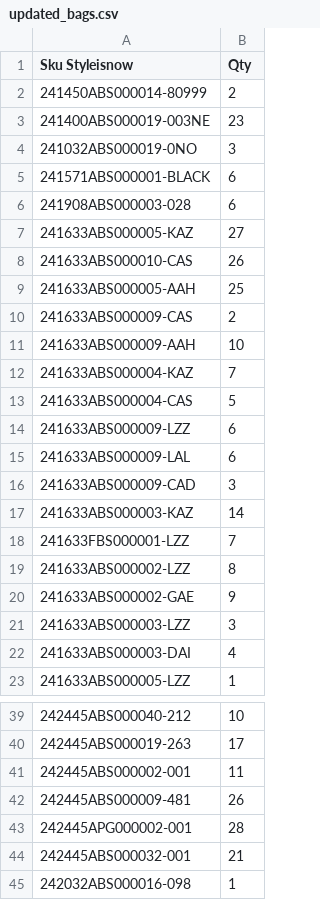
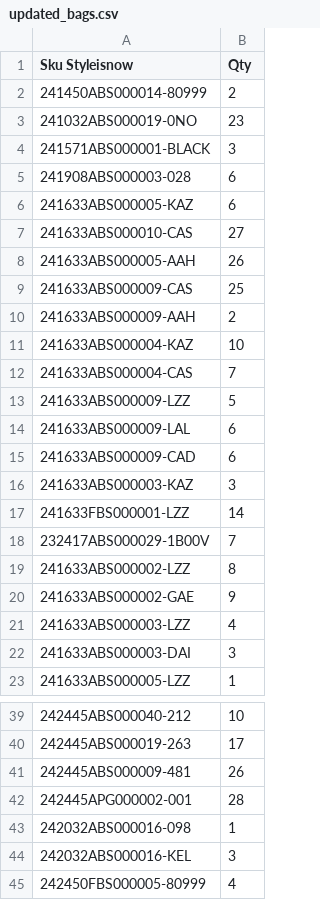
Before and after one commit to dissagaliyeva/shopify_ikonic_update, a CSV file: updated_bags.csv, drawn as a sheet; only a part is shown, gaps mark what is left out; the shorter side is filled out with more unchanged rows; the diff covers the shown part only.

```diff
--- a/updated_bags.csv
+++ b/updated_bags.csv
@@ -2,22 +2,22 @@ Sku Styleisnow,Qty
 241450ABS000014-80999,2
-241400ABS000019-003NE,23
-241032ABS000019-0NO,3
-241571ABS000001-BLACK,6
+241032ABS000019-0NO,23
+241571ABS000001-BLACK,3
 241908ABS000003-028,6
-241633ABS000005-KAZ,27
-241633ABS000010-CAS,26
-241633ABS000005-AAH,25
-241633ABS000009-CAS,2
-241633ABS000009-AAH,10
-241633ABS000004-KAZ,7
-241633ABS000004-CAS,5
-241633ABS000009-LZZ,6
+241633ABS000005-KAZ,6
+241633ABS000010-CAS,27
+241633ABS000005-AAH,26
+241633ABS000009-CAS,25
+241633ABS000009-AAH,2
+241633ABS000004-KAZ,10
+241633ABS000004-CAS,7
+241633ABS000009-LZZ,5
 241633ABS000009-LAL,6
-241633ABS000009-CAD,3
-241633ABS000003-KAZ,14
-241633FBS000001-LZZ,7
+241633ABS000009-CAD,6
+241633ABS000003-KAZ,3
+241633FBS000001-LZZ,14
+232417ABS000029-1B00V,7
 241633ABS000002-LZZ,8
 241633ABS000002-GAE,9
-241633ABS000003-LZZ,3
-241633ABS000003-DAI,4
+241633ABS000003-LZZ,4
+241633ABS000003-DAI,3
 241633ABS000005-LZZ,1
@@ -40,6 +40,4 @@ Sku Styleisnow,Qty
 242445ABS000019-263,17
-242445ABS000002-001,11
 242445ABS000009-481,26
 242445APG000002-001,28
-242445ABS000032-001,21
 242032ABS000016-098,1
```
Also changed, not shown: 1 removed row elsewhere in this file, updated_other.csv.
